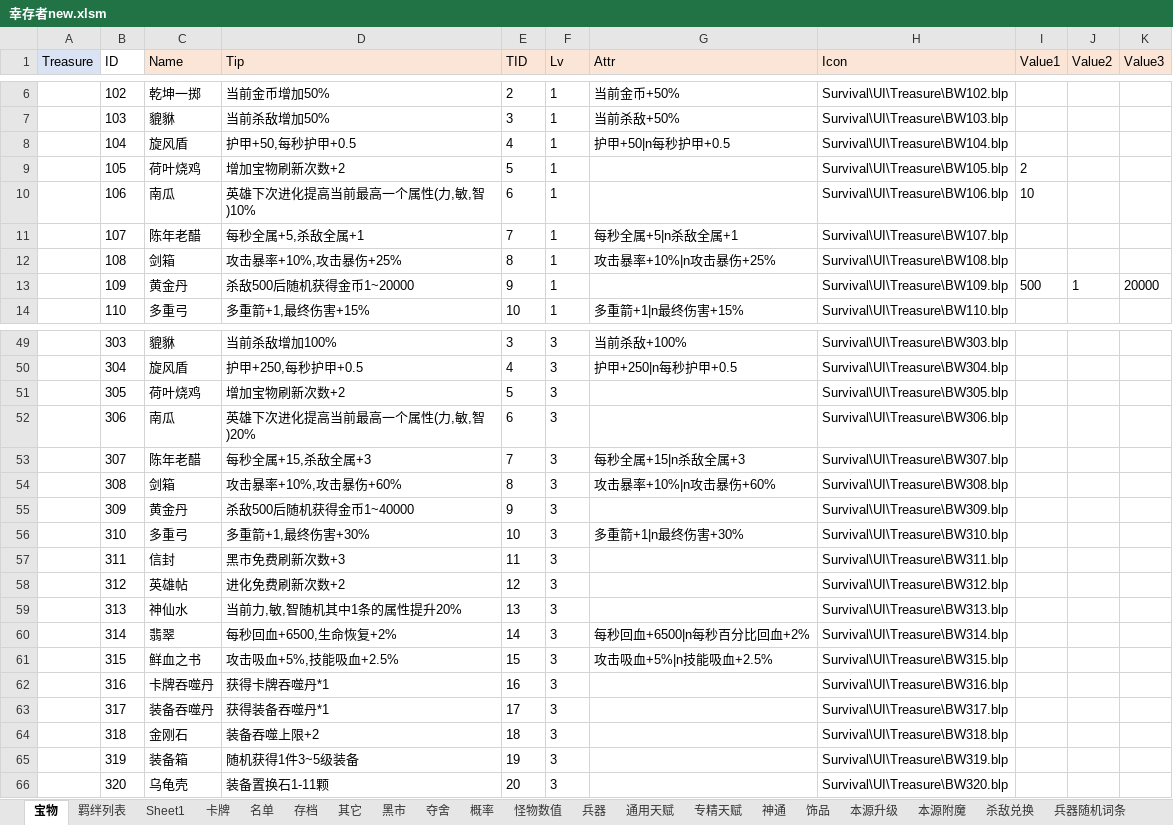
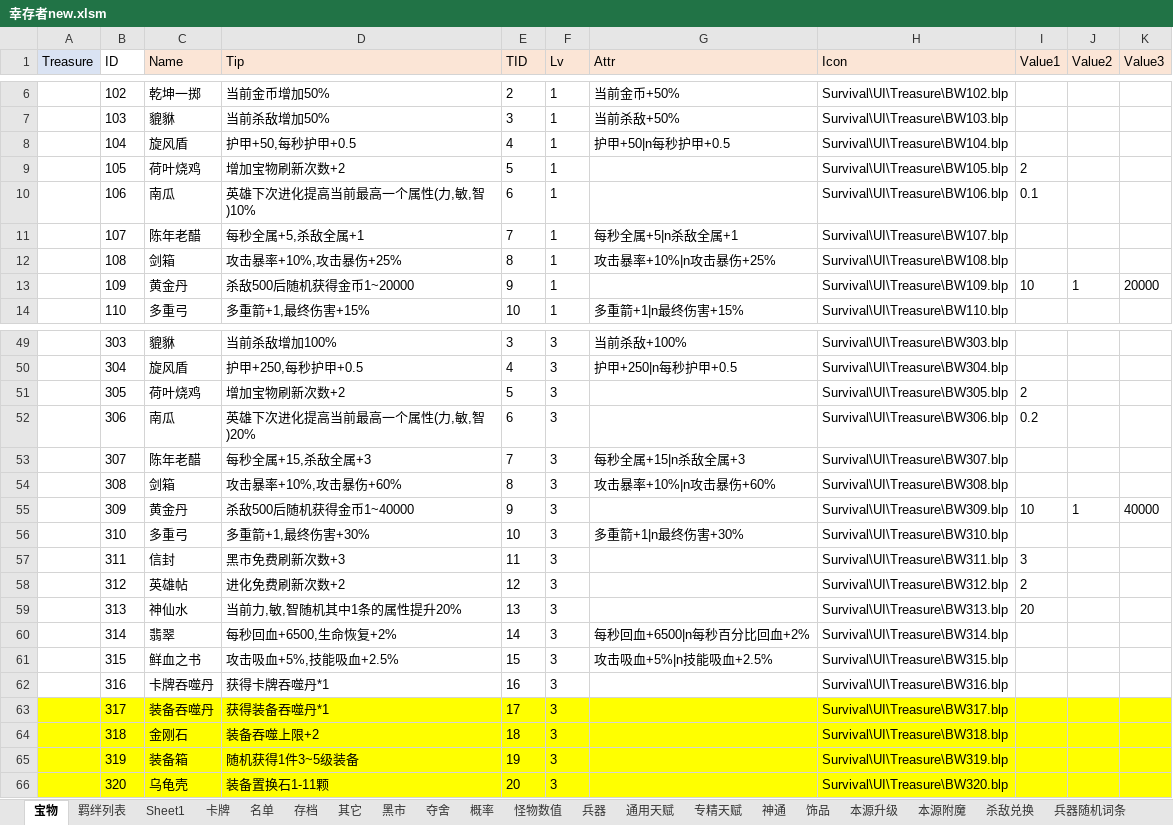
Before and after one commit to but21/War3-P1, an Excel workbook: 幸存者new.xlsm, sheet 宝物, drawn as a sheet; only a part is shown, gaps mark what is left out; values as stored, in another font and other column widths than the file's, no borders; the diff covers the shown part only; the diff names each change by its address in the sheet, - before the commit and + after, or states it on an @@ line.

```diff
--- a/幸存者new.xlsm (sheet 宝物)
+++ b/幸存者new.xlsm (sheet 宝物)
-I10 (Value1): 10
+I10 (Value1): 0.1
-I13 (Value1): 500
+I13 (Value1): 10
-I51 (Value1): (empty)
+I51 (Value1): 2
-I52 (Value1): (empty)
+I52 (Value1): 0.2
-I55 (Value1): (empty)
+I55 (Value1): 10
-J55 (Value2): (empty)
+J55 (Value2): 1
-K55 (Value3): (empty)
+K55 (Value3): 40000
-I57 (Value1): (empty)
+I57 (Value1): 3
-I58 (Value1): (empty)
+I58 (Value1): 2
-I59 (Value1): (empty)
+I59 (Value1): 20
-A63:K66 fill: none
+A63:K66 fill: #FFFF00
```
Also changed, not shown: 12 edited cells and cell formats elsewhere in this sheet, 11 other files.
